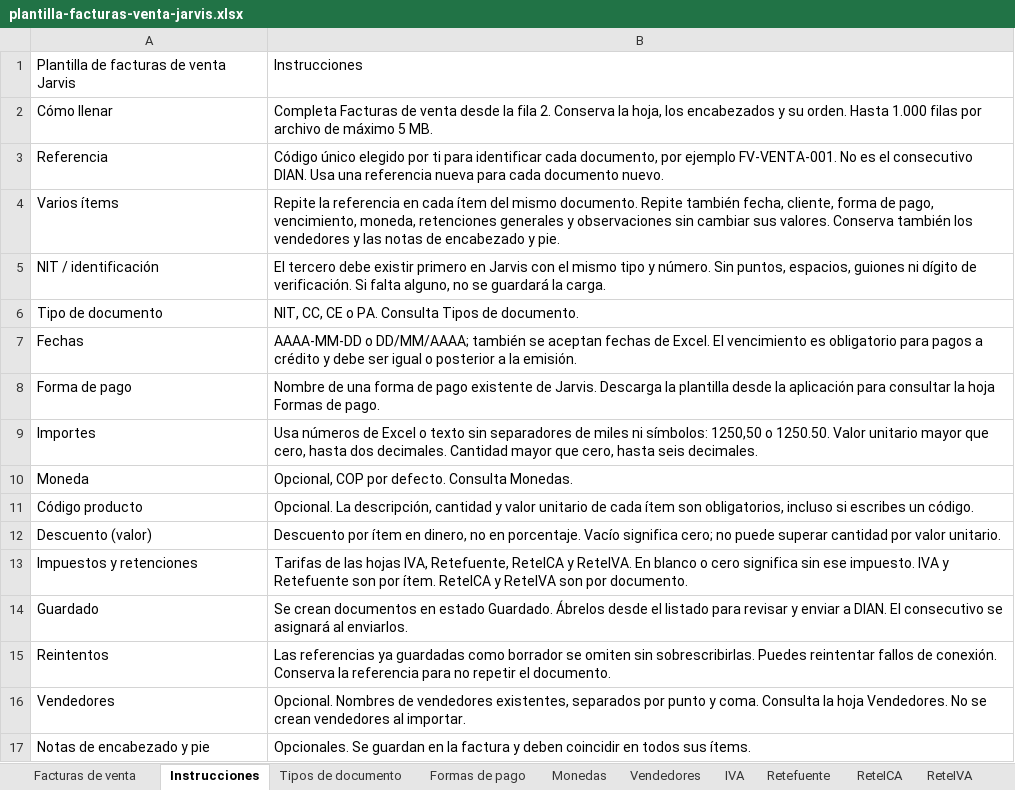
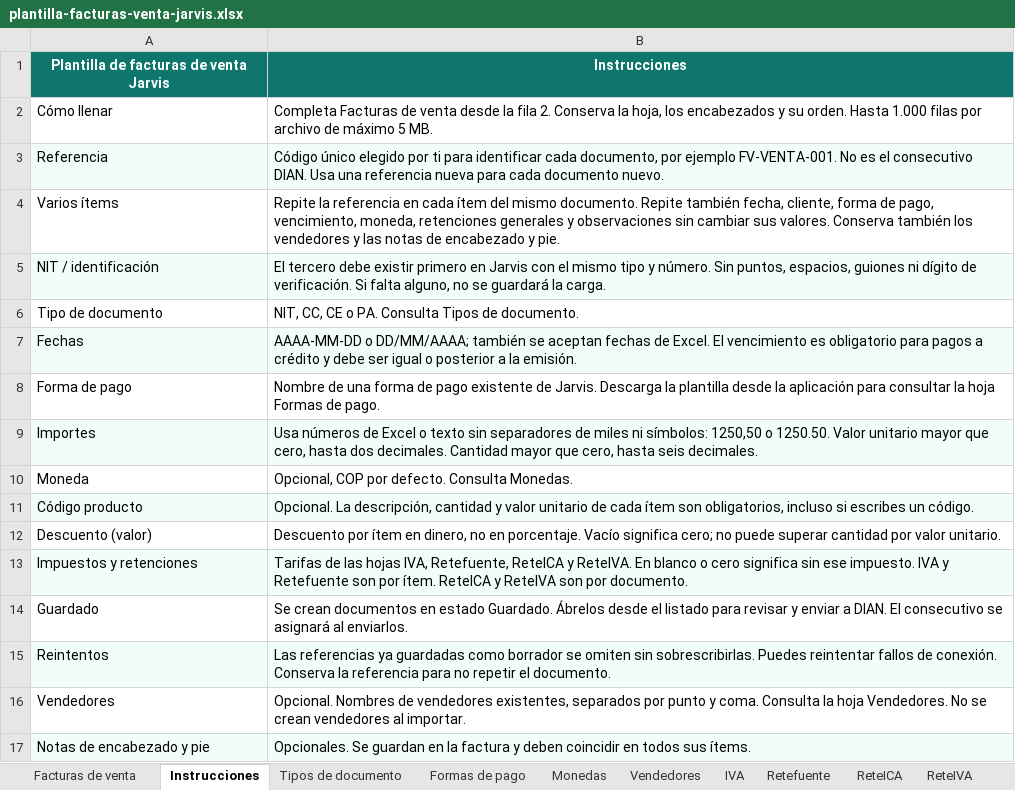
Before and after one commit to lborda4/jarvis-frontend, an Excel workbook: artifacts/plantilla-facturas-venta-jarvis.xlsx, sheet Instrucciones, drawn as a sheet; values as stored, in another font and other column widths than the file's, no borders; the diff names each change by its address in the sheet, - before the commit and + after, or states it on an @@ line.

```diff
--- a/artifacts/plantilla-facturas-venta-jarvis.xlsx (sheet Instrucciones)
+++ b/artifacts/plantilla-facturas-venta-jarvis.xlsx (sheet Instrucciones)
@@ A1:B1 fill: none → #0F766E, bold: off → on, text colour: black → #FFFFFF, alignment: left → center @@
-A3:B3 fill: none
+A3:B3 fill: #F0FDFA
-A5:B5 fill: none
+A5:B5 fill: #F0FDFA
-A7:B7 fill: none
+A7:B7 fill: #F0FDFA
-A9:B9 fill: none
+A9:B9 fill: #F0FDFA
-A11:B11 fill: none
+A11:B11 fill: #F0FDFA
-A13:B13 fill: none
+A13:B13 fill: #F0FDFA
-A15:B15 fill: none
+A15:B15 fill: #F0FDFA
-A17:B17 fill: none
+A17:B17 fill: #F0FDFA
```
Also changed, not shown: sheet Facturas de venta, sheet Tipos de documento, sheet Formas de pago, sheet IVA, sheet Retefuente, sheet ReteICA, 3 more sheets, artifacts/plantilla-documentos-soporte-jarvis.xlsx, artifacts/plantilla-productos-jarvis.xlsx, 56 other files.
